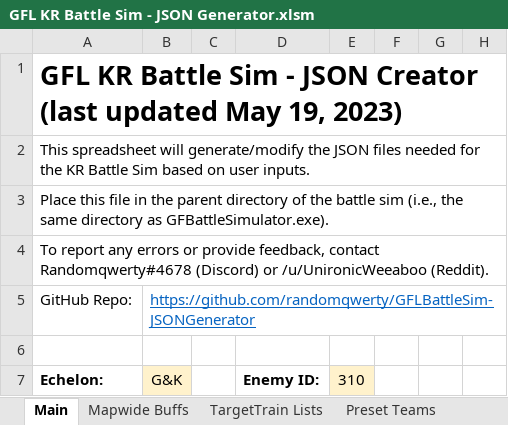
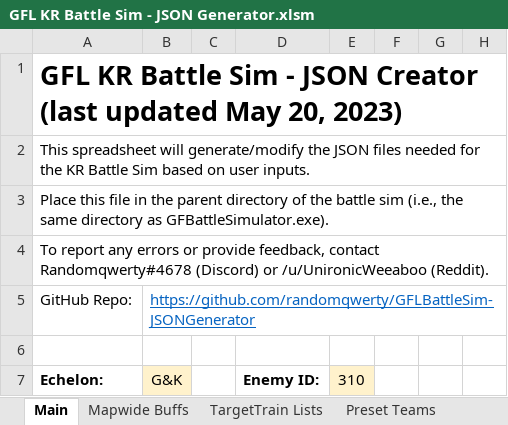
Before and after one commit to randomqwerty/GFLBattleSim-JSONGenerator, an Excel workbook: GFL KR Battle Sim - JSON Generator.xlsm, sheet Main, drawn as a sheet; only a part is shown; values as stored, in another font and other column widths than the file's, no borders; charts and pictures and conditional formats not drawn; the diff names each change by its address in the sheet, - before the commit and + after, or states it on an @@ line.

```diff
--- a/GFL KR Battle Sim - JSON Generator.xlsm (sheet Main)
+++ b/GFL KR Battle Sim - JSON Generator.xlsm (sheet Main)
-A1: …updated May 19, 2023)
+A1: …updated May 20, 2023)
```
Also changed, not shown: 1 other file.
